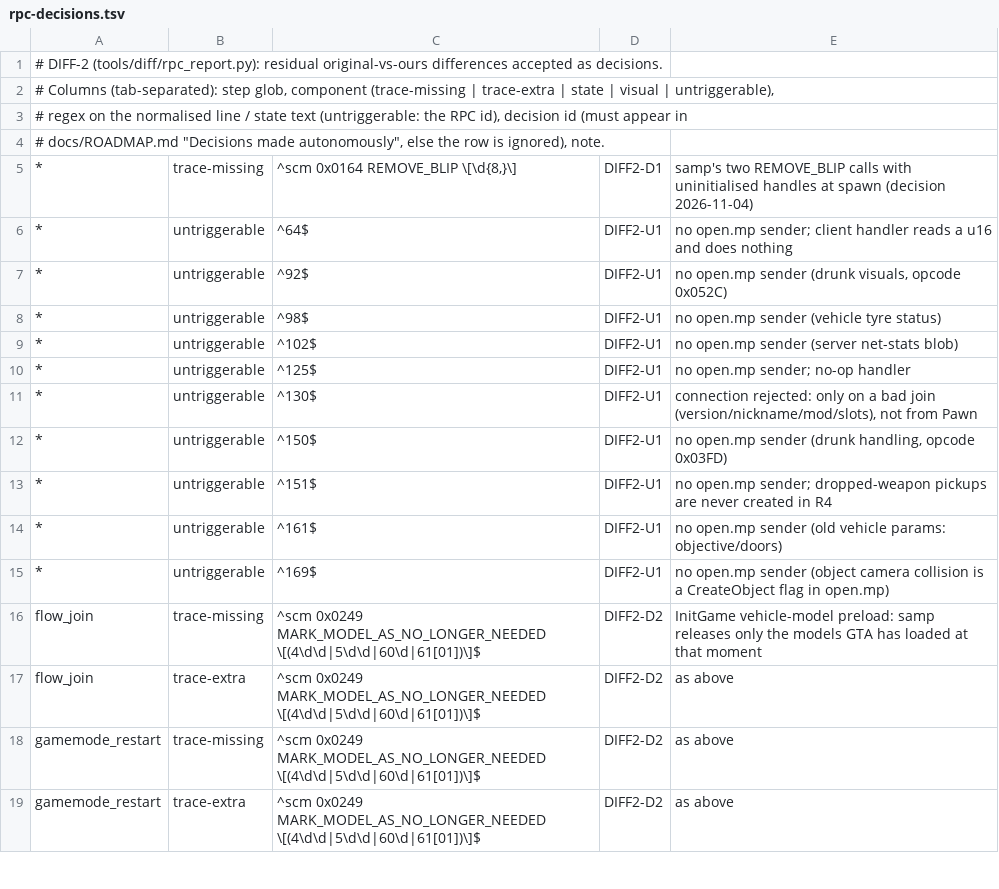
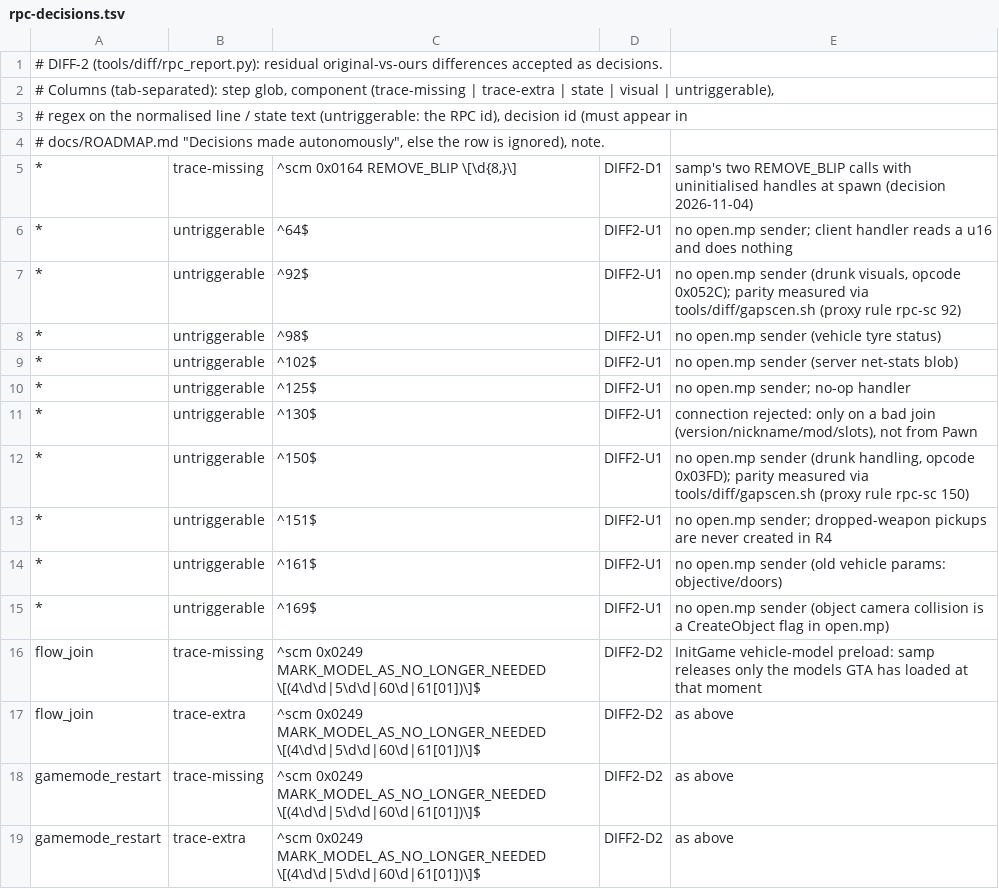
Before and after one commit to ghosty2004/sandrust-mp, a TSV file: tools/diff/rpc-decisions.tsv, drawn as a sheet; only a part is shown.

```diff
--- a/tools/diff/rpc-decisions.tsv
+++ b/tools/diff/rpc-decisions.tsv
@@ -6,3 +6,3 @@
 *	untriggerable	^64$	DIFF2-U1	no open.mp sender; client handler reads a u16 and does nothing
-*	untriggerable	^92$	DIFF2-U1	no open.mp sender (drunk visuals, opcode 0x052C)
+*	untriggerable	^92$	DIFF2-U1	no open.mp sender (drunk visuals, opcode 0x052C); parity measured via tools/diff/gapscen.sh (proxy rule rpc-sc 92)
 *	untriggerable	^98$	DIFF2-U1	no open.mp sender (vehicle tyre status)
@@ -11,3 +11,3 @@
 *	untriggerable	^130$	DIFF2-U1	connection rejected: only on a bad join (version/nickname/mod/slots), not from Pawn
-*	untriggerable	^150$	DIFF2-U1	no open.mp sender (drunk handling, opcode 0x03FD)
+*	untriggerable	^150$	DIFF2-U1	no open.mp sender (drunk handling, opcode 0x03FD); parity measured via tools/diff/gapscen.sh (proxy rule rpc-sc 150)
 *	untriggerable	^151$	DIFF2-U1	no open.mp sender; dropped-weapon pickups are never created in R4
```
Also changed, not shown: 14 other files.
